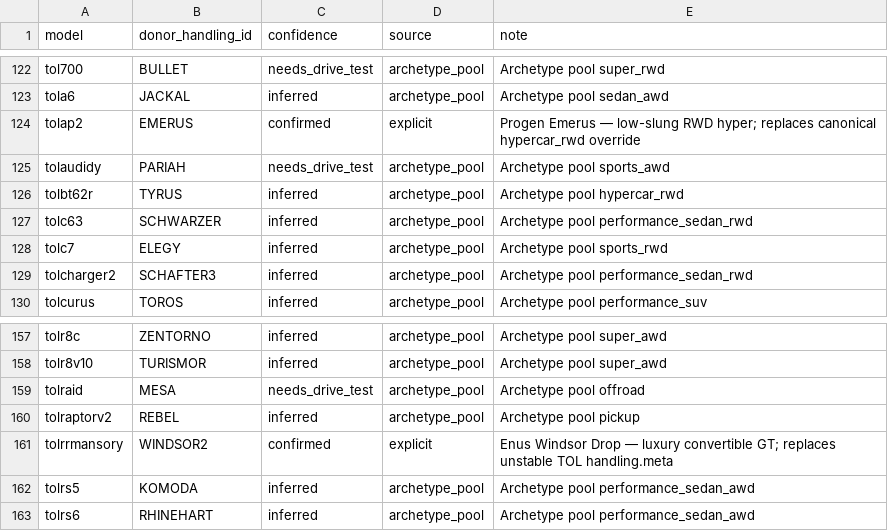
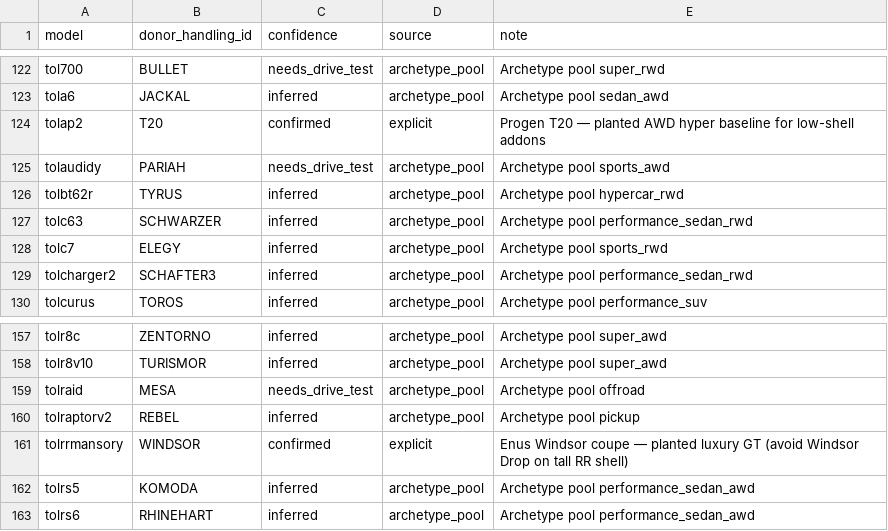
Before and after one commit to trencito42/newrpg, a CSV file: docs/vehicles/HANDLING_DONOR_MAP.csv, drawn as a sheet; only a part is shown, gaps mark what is left out.

```diff
--- a/docs/vehicles/HANDLING_DONOR_MAP.csv
+++ b/docs/vehicles/HANDLING_DONOR_MAP.csv
@@ -123,3 +123,3 @@ model,donor_handling_id,confidence,source,note
 "tola6","JACKAL","inferred","archetype_pool","Archetype pool sedan_awd"
-"tolap2","EMERUS","confirmed","explicit","Progen Emerus — low-slung RWD hyper; replaces canonical hypercar_rwd override"
+"tolap2","T20","confirmed","explicit","Progen T20 — planted AWD hyper baseline for low-shell addons"
 "tolaudidy","PARIAH","needs_drive_test","archetype_pool","Archetype pool sports_awd"
@@ -160,3 +160,3 @@ model,donor_handling_id,confidence,source,note
 "tolraptorv2","REBEL","inferred","archetype_pool","Archetype pool pickup"
-"tolrrmansory","WINDSOR2","confirmed","explicit","Enus Windsor Drop — luxury convertible GT; replaces unstable TOL handling.meta"
+"tolrrmansory","WINDSOR","confirmed","explicit","Enus Windsor coupe — planted luxury GT (avoid Windsor Drop on tall RR shell)"
 "tolrs5","KOMODA","inferred","archetype_pool","Archetype pool performance_sedan_awd"
```
Also changed, not shown: docs/vehicles/VEHICLE_PHYSICS_AUDIT.csv, 17 other files.
